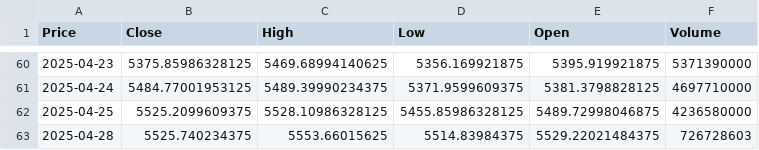
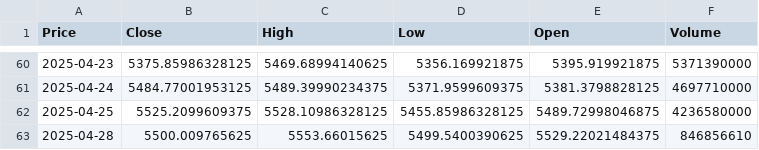
Before and after one commit to TRAVEL-GVM/market-risk-gvm, a CSV file: dados/sp500.csv, drawn as a sheet; only a part is shown, gaps mark what is left out; the diff names each change by its address in the sheet, - before the commit and + after, or states it on an @@ line.

```diff
--- a/dados/sp500.csv
+++ b/dados/sp500.csv
-B63 (Close): 5525.740234375
+B63 (Close): 5500.009765625
-D63 (Low): 5514.83984375
+D63 (Low): 5499.5400390625
-F63 (Volume): 726728603
+F63 (Volume): 846856610
```
